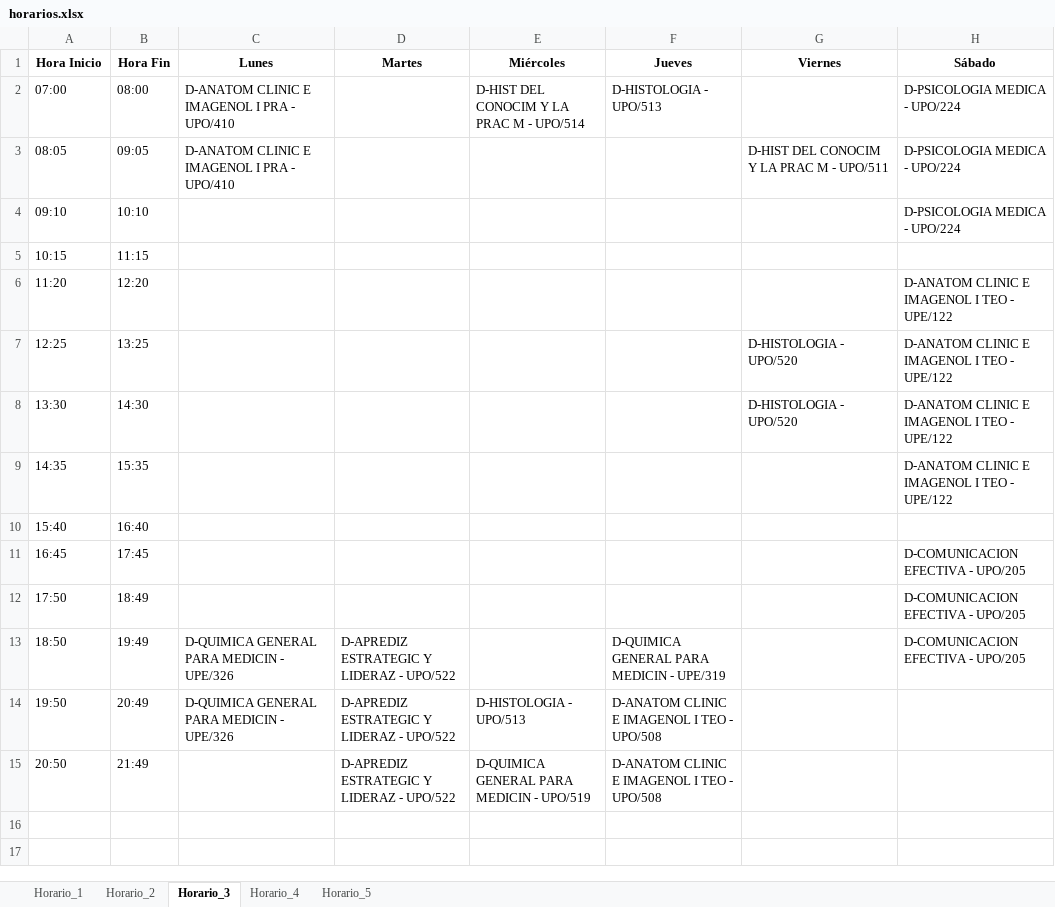
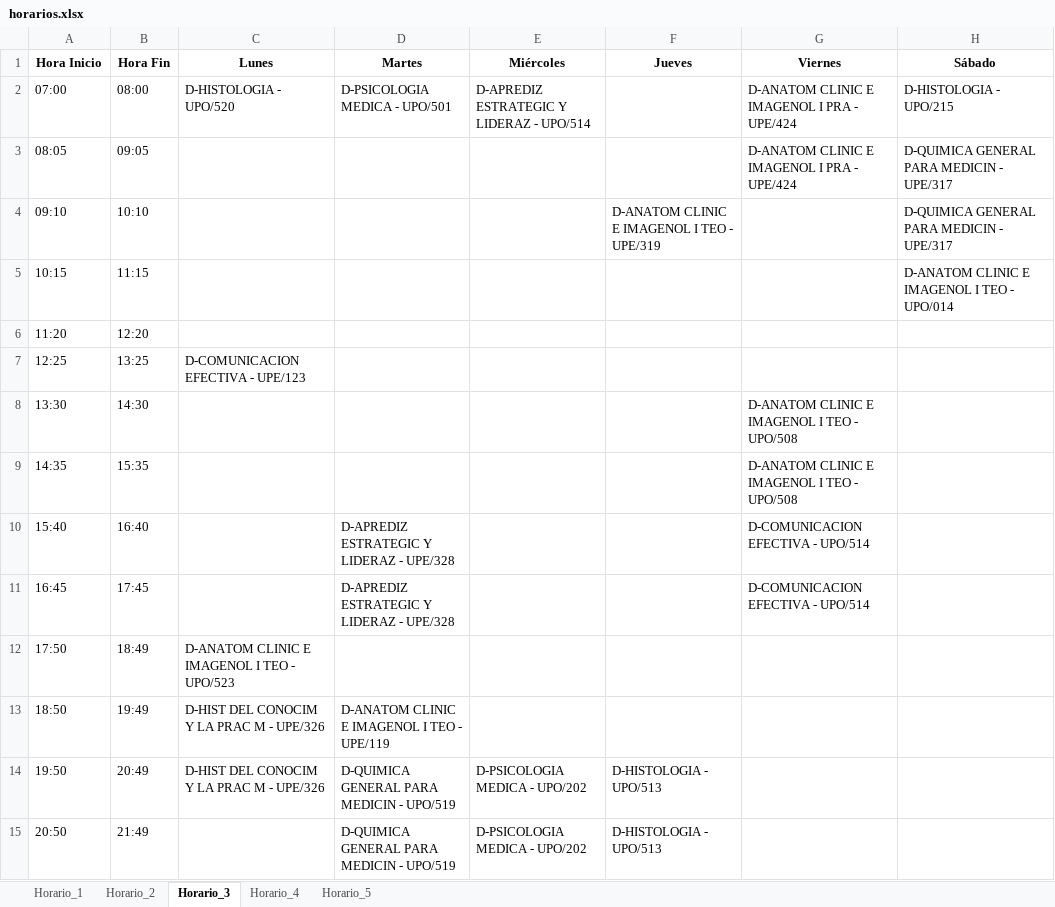
Before and after one commit to andreidavid8152/Matriz-Horarios, an Excel workbook: pruebas/horarios.xlsx, sheet Horario_3, drawn as a sheet; values as stored, in another font and other column widths than the file's, no borders; the diff names each change by its address in the sheet, - before the commit and + after, or states it on an @@ line.

```diff
--- a/pruebas/horarios.xlsx (sheet Horario_3)
+++ b/pruebas/horarios.xlsx (sheet Horario_3)
-C2 (Lunes): D-ANATOM CLINIC E IMAGENOL I PRA - UPO/410
+C2 (Lunes): D-HISTOLOGIA - UPO/520
-D2 (Martes): (empty)
+D2 (Martes): D-PSICOLOGIA MEDICA - UPO/501
-E2 (Miércoles): D-HIST DEL CONOCIM Y LA PRAC M - UPO/514
+E2 (Miércoles): D-APREDIZ ESTRATEGIC Y LIDERAZ - UPO/514
-F2 (Jueves): D-HISTOLOGIA - UPO/513
+F2 (Jueves): (empty)
-G2 (Viernes): (empty)
+G2 (Viernes): D-ANATOM CLINIC E IMAGENOL I PRA - UPE/424
-H2 (Sábado): D-PSICOLOGIA MEDICA - UPO/224
+H2 (Sábado): D-HISTOLOGIA - UPO/215
-C3 (Lunes): D-ANATOM CLINIC E IMAGENOL I PRA - UPO/410
+C3 (Lunes): (empty)
-G3 (Viernes): D-HIST DEL CONOCIM Y LA PRAC M - UPO/511
+G3 (Viernes): D-ANATOM CLINIC E IMAGENOL I PRA - UPE/424
-H3:H4 (Sábado): D-PSICOLOGIA MEDICA - UPO/224
+H3:H4 (Sábado): D-QUIMICA GENERAL PARA MEDICIN - UPE/317
-F4 (Jueves): (empty)
+F4 (Jueves): D-ANATOM CLINIC E IMAGENOL I TEO - UPE/319
-H5 (Sábado): (empty)
+H5 (Sábado): D-ANATOM CLINIC E IMAGENOL I TEO - UPO/014
-H6:H9 (Sábado): D-ANATOM CLINIC E IMAGENOL I TEO - UPE/122
+H6:H9 (Sábado): (empty)
-C7 (Lunes): (empty)
+C7 (Lunes): D-COMUNICACION EFECTIVA - UPE/123
-G7 (Viernes): D-HISTOLOGIA - UPO/520
+G7 (Viernes): (empty)
-G8 (Viernes): D-HISTOLOGIA - UPO/520
+G8 (Viernes): D-ANATOM CLINIC E IMAGENOL I TEO - UPO/508
-G9 (Viernes): (empty)
+G9 (Viernes): D-ANATOM CLINIC E IMAGENOL I TEO - UPO/508
-D10:D11 (Martes): (empty)
+D10:D11 (Martes): D-APREDIZ ESTRATEGIC Y LIDERAZ - UPE/328
-G10:G11 (Viernes): (empty)
+G10:G11 (Viernes): D-COMUNICACION EFECTIVA - UPO/514
-H11:H13 (Sábado): D-COMUNICACION EFECTIVA - UPO/205
+H11:H13 (Sábado): (empty)
-C12 (Lunes): (empty)
+C12 (Lunes): D-ANATOM CLINIC E IMAGENOL I TEO - UPO/523
-C13:C14 (Lunes): D-QUIMICA GENERAL PARA MEDICIN - UPE/326
+C13:C14 (Lunes): D-HIST DEL CONOCIM Y LA PRAC M - UPE/326
-D13 (Martes): D-APREDIZ ESTRATEGIC Y LIDERAZ - UPO/522
+D13 (Martes): D-ANATOM CLINIC E IMAGENOL I TEO - UPE/119
-F13 (Jueves): D-QUIMICA GENERAL PARA MEDICIN - UPE/319
+F13 (Jueves): (empty)
-D14:D15 (Martes): D-APREDIZ ESTRATEGIC Y LIDERAZ - UPO/522
+D14:D15 (Martes): D-QUIMICA GENERAL PARA MEDICIN - UPO/519
-E14 (Miércoles): D-HISTOLOGIA - UPO/513
+E14 (Miércoles): D-PSICOLOGIA MEDICA - UPO/202
-F14:F15 (Jueves): D-ANATOM CLINIC E IMAGENOL I TEO - UPO/508
+F14:F15 (Jueves): D-HISTOLOGIA - UPO/513
-E15 (Miércoles): D-QUIMICA GENERAL PARA MEDICIN - UPO/519
+E15 (Miércoles): D-PSICOLOGIA MEDICA - UPO/202
```
Also changed, not shown: sheet Horario_1, sheet Horario_4, sheet Horario_5, sheet Horario_2, Horarios_Unicos_Semestre2.xlsx, pruebas/horarios2.xlsx, 3 other files.
